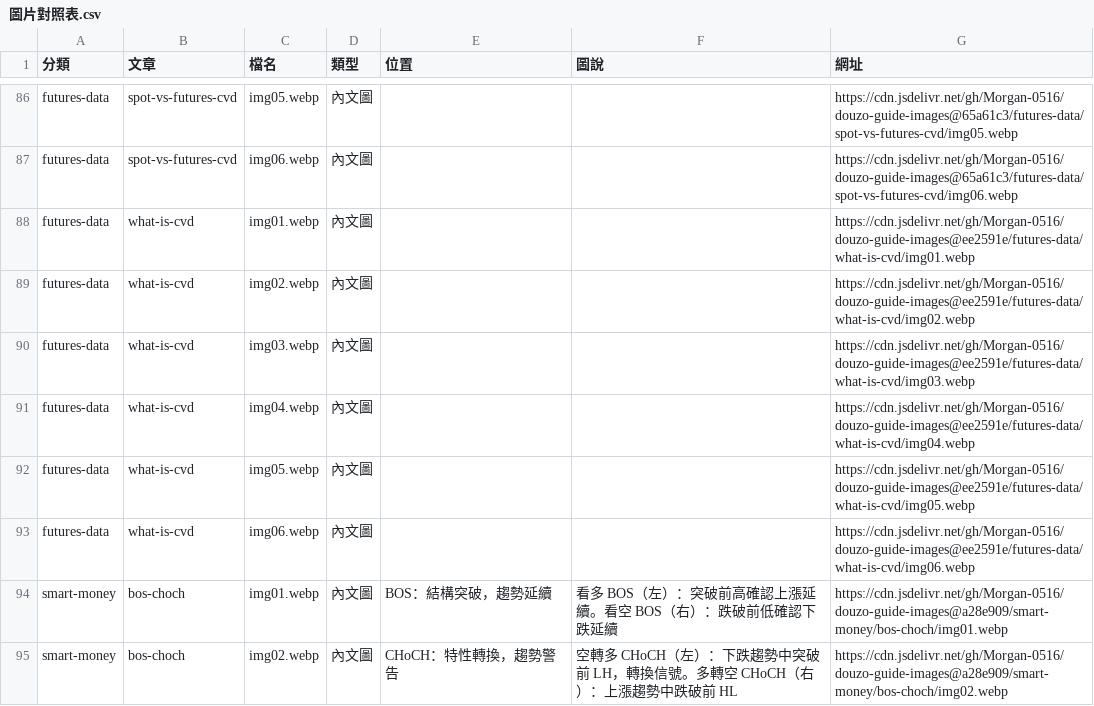
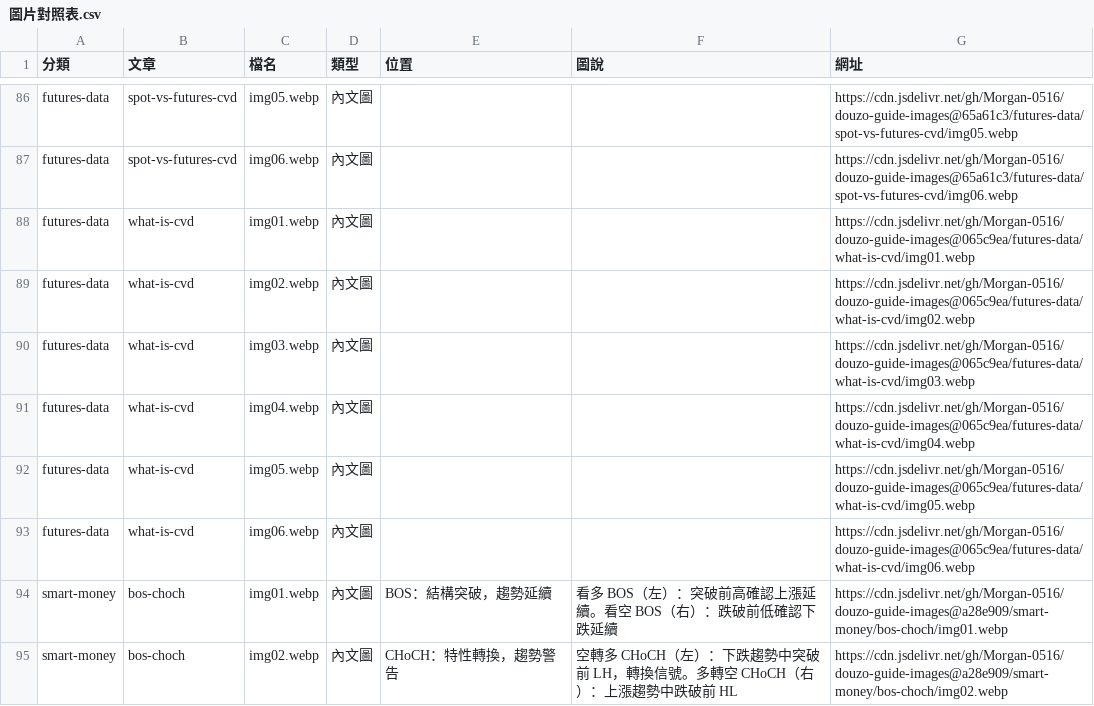
Before and after one commit to Morgan-0516/douzo-guide-images, a CSV file: 圖片對照表.csv, drawn as a sheet; only a part is shown, gaps mark what is left out.

Commit message:
Update 圖片對照表 for futures-data/what-is-cvd

```diff
--- a/圖片對照表.csv
+++ b/圖片對照表.csv
@@ -87,8 +87,8 @@ futures-data,spot-vs-futures-cvd,img05.webp,內文圖,,,https://cdn.jsdelivr.net
 futures-data,spot-vs-futures-cvd,img06.webp,內文圖,,,https://cdn.jsdelivr.net/gh/Morgan-0516/douzo-guide-images@65a61c3/futures-data/spot-vs-futures-cvd/img06.webp
-futures-data,what-is-cvd,img01.webp,內文圖,,,https://cdn.jsdelivr.net/gh/Morgan-0516/douzo-guide-images@ee2591e/futures-data/what-is-cvd/img01.webp
-futures-data,what-is-cvd,img02.webp,內文圖,,,https://cdn.jsdelivr.net/gh/Morgan-0516/douzo-guide-images@ee2591e/futures-data/what-is-cvd/img02.webp
-futures-data,what-is-cvd,img03.webp,內文圖,,,https://cdn.jsdelivr.net/gh/Morgan-0516/douzo-guide-images@ee2591e/futures-data/what-is-cvd/img03.webp
-futures-data,what-is-cvd,img04.webp,內文圖,,,https://cdn.jsdelivr.net/gh/Morgan-0516/douzo-guide-images@ee2591e/futures-data/what-is-cvd/img04.webp
-futures-data,what-is-cvd,img05.webp,內文圖,,,https://cdn.jsdelivr.net/gh/Morgan-0516/douzo-guide-images@ee2591e/futures-data/what-is-cvd/img05.webp
-futures-data,what-is-cvd,img06.webp,內文圖,,,https://cdn.jsdelivr.net/gh/Morgan-0516/douzo-guide-images@ee2591e/futures-data/what-is-cvd/img06.webp
+futures-data,what-is-cvd,img01.webp,內文圖,,,https://cdn.jsdelivr.net/gh/Morgan-0516/douzo-guide-images@065c9ea/futures-data/what-is-cvd/img01.webp
+futures-data,what-is-cvd,img02.webp,內文圖,,,https://cdn.jsdelivr.net/gh/Morgan-0516/douzo-guide-images@065c9ea/futures-data/what-is-cvd/img02.webp
+futures-data,what-is-cvd,img03.webp,內文圖,,,https://cdn.jsdelivr.net/gh/Morgan-0516/douzo-guide-images@065c9ea/futures-data/what-is-cvd/img03.webp
+futures-data,what-is-cvd,img04.webp,內文圖,,,https://cdn.jsdelivr.net/gh/Morgan-0516/douzo-guide-images@065c9ea/futures-data/what-is-cvd/img04.webp
+futures-data,what-is-cvd,img05.webp,內文圖,,,https://cdn.jsdelivr.net/gh/Morgan-0516/douzo-guide-images@065c9ea/futures-data/what-is-cvd/img05.webp
+futures-data,what-is-cvd,img06.webp,內文圖,,,https://cdn.jsdelivr.net/gh/Morgan-0516/douzo-guide-images@065c9ea/futures-data/what-is-cvd/img06.webp
 smart-money,bos-choch,img01.webp,內文圖,BOS：結構突破，趨勢延續,看多 BOS（左）：突破前高確認上漲延續。看空 BOS（右）：跌破前低確認下跌延續,https://cdn.jsdelivr.net/gh/Morgan-0516/douzo-guide-images@a28e909/smart-money/bos-choch/img01.webp
```
